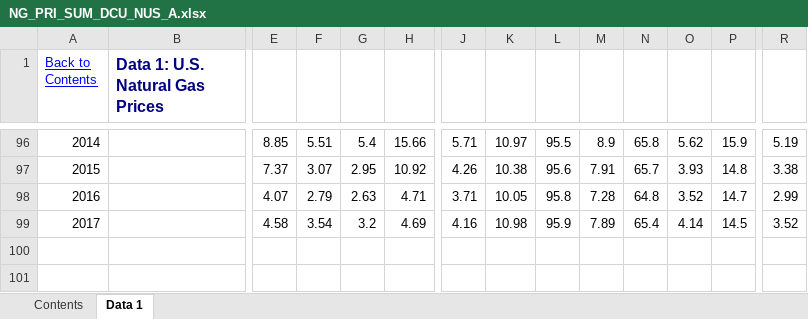
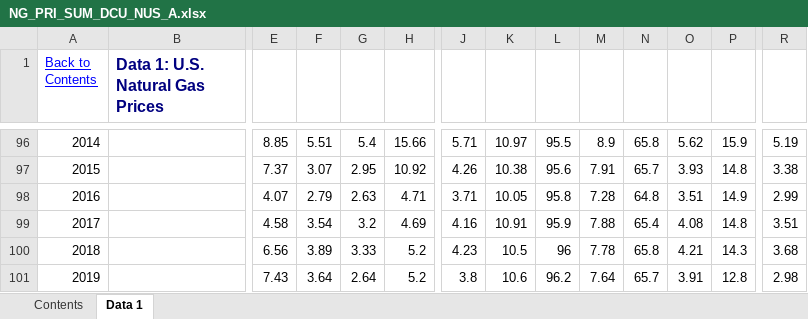
Before and after one commit to S3researchUSC/ene505-figures, an Excel workbook: data/NG_PRI_SUM_DCU_NUS_A.xlsx, sheet Data 1, drawn as a sheet; only a part is shown, gaps mark what is left out; values as stored, in another font and other column widths than the file's, no borders; rows hold the shown columns only; the diff names each change by its address in the sheet, - before the commit and + after, or states it on an @@ line.

```diff
--- a/data/NG_PRI_SUM_DCU_NUS_A.xlsx (sheet Data 1)
+++ b/data/NG_PRI_SUM_DCU_NUS_A.xlsx (sheet Data 1)
-O98: 3.52
+O98: 3.51
-P98: 14.7
+P98: 14.9
-K99: 10.98
+K99: 10.91
-M99: 7.89
+M99: 7.88
-O99: 4.14
+O99: 4.08
-P99: 14.5
+P99: 14.8
-R99: 3.52
+R99: 3.51
+row 100: 2018 |  | 6.56 | 3.89 | 3.33 | 5.2 | 4.23 | 10.5 | 96 | 7.78 | 65.8 | 4.21 | 14.3 | 3.68
+row 101: 2019 |  | 7.43 | 3.64 | 2.64 | 5.2 | 3.8 | 10.6 | 96.2 | 7.64 | 65.7 | 3.91 | 12.8 | 2.98
```
Also changed, not shown: sheet Contents, data/NG_PRI_SUM_DCU_NUS_M.xlsx, data/NG_PROD_SUM_DC_NUS_MMCF_A.xlsx, 6 other files.
